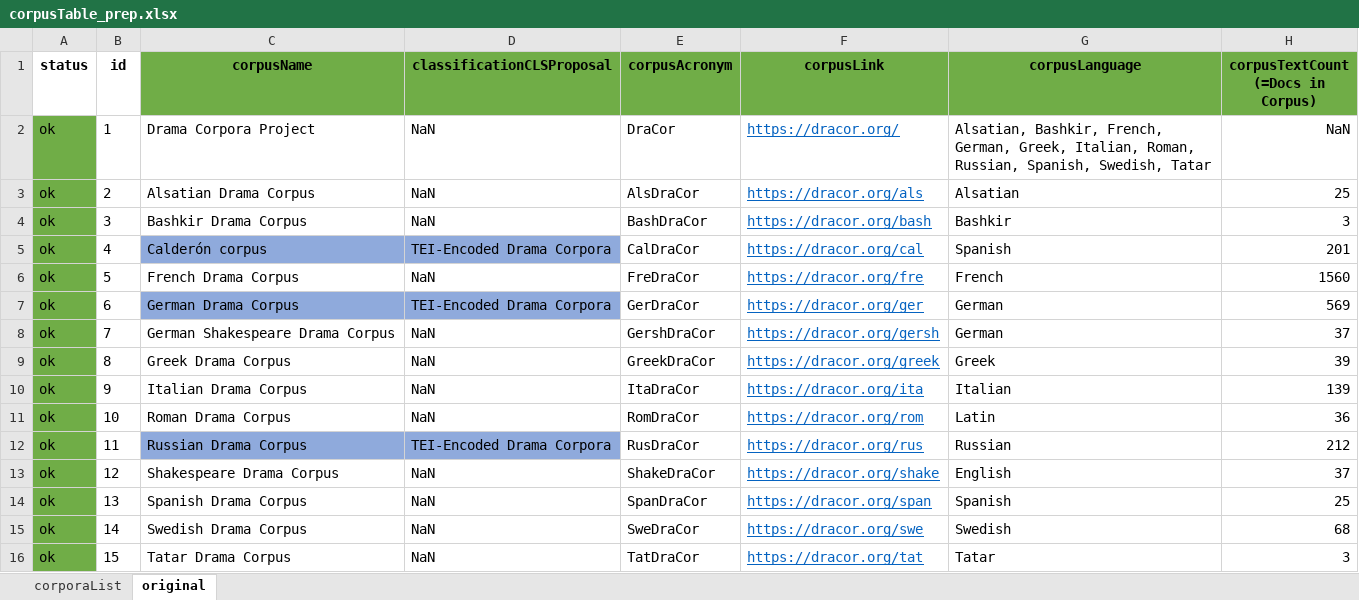
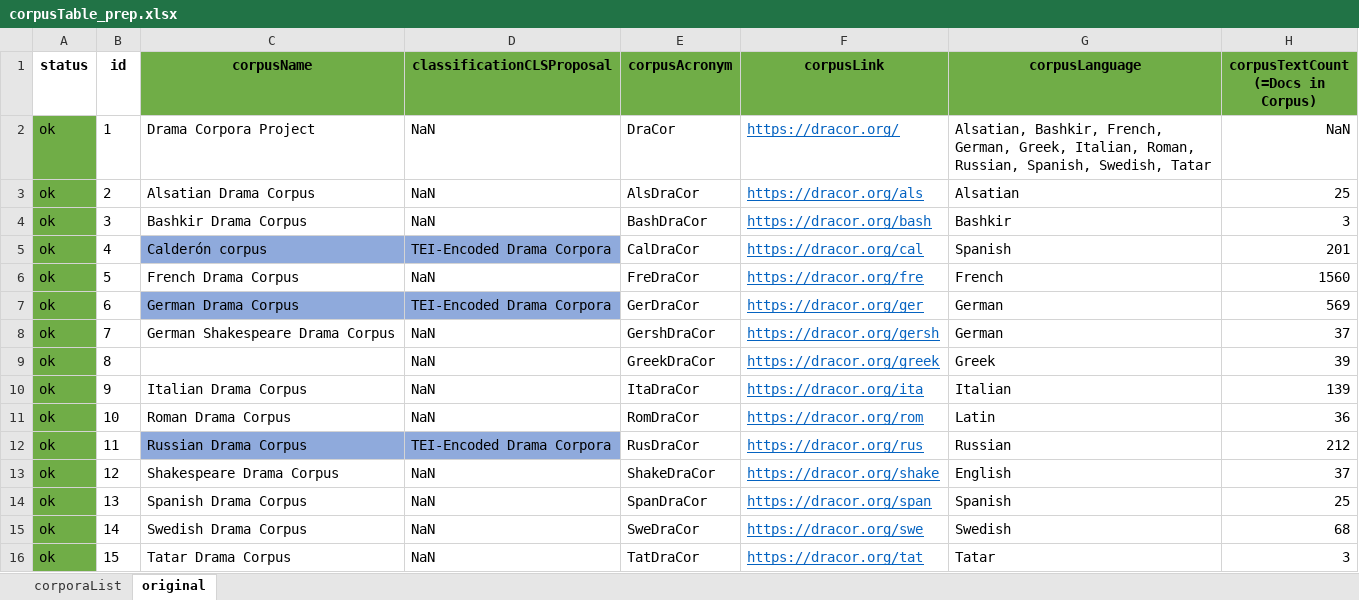
Before and after one commit to lu-pl/cortab, an Excel workbook: cortab/corpusTable_prep.xlsx, sheet original, drawn as a sheet; only a part is shown; values as stored, in another font and other column widths than the file's, no borders; the diff names each change by its address in the sheet, - before the commit and + after, or states it on an @@ line.

```diff
--- a/cortab/corpusTable_prep.xlsx (sheet original)
+++ b/cortab/corpusTable_prep.xlsx (sheet original)
-C9 (corpusName): Greek Drama Corpus
+C9 (corpusName): (empty)
```
Also changed, not shown: sheet corporaList.
